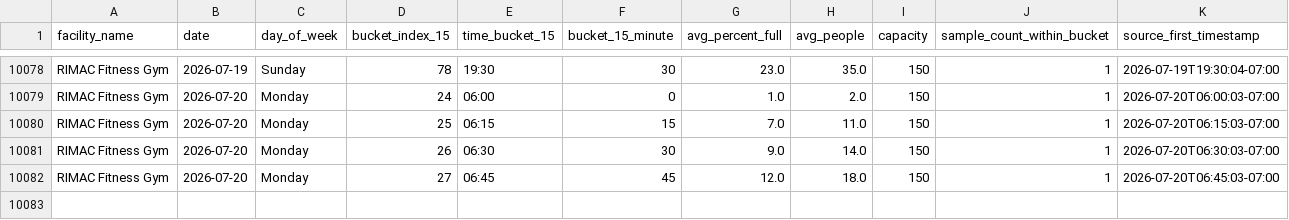
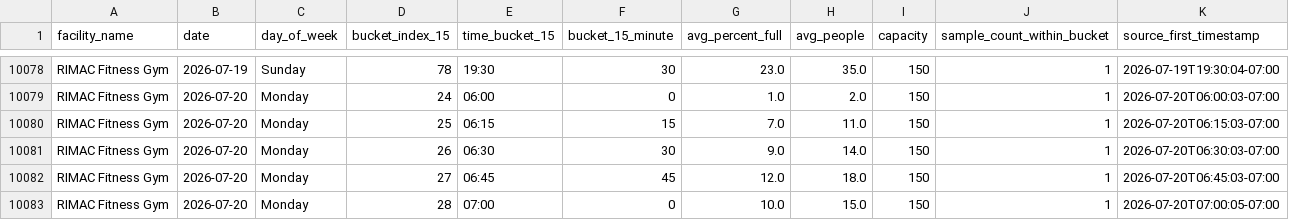
Before and after one commit to aarond67/ucsd-gym-tracker, a CSV file: ucsd_occupancy_predictor_15min.csv, drawn as a sheet; only a part is shown, gaps mark what is left out; the diff names each change by its address in the sheet, - before the commit and + after, or states it on an @@ line.

Commit message:
update occupancy data 2026-07-20 07:00:06

```diff
--- a/ucsd_occupancy_predictor_15min.csv
+++ b/ucsd_occupancy_predictor_15min.csv
+row 10083: RIMAC Fitness Gym | 2026-07-20 | Monday | 28 | 07:00 | 0 | 10.0 | 15.0 | 150 | 1 | 2026-07-20T07:00:05-07:00
```
Also changed, not shown: best_times_summary.csv, next_best_windows_today.csv, 4 other files.
